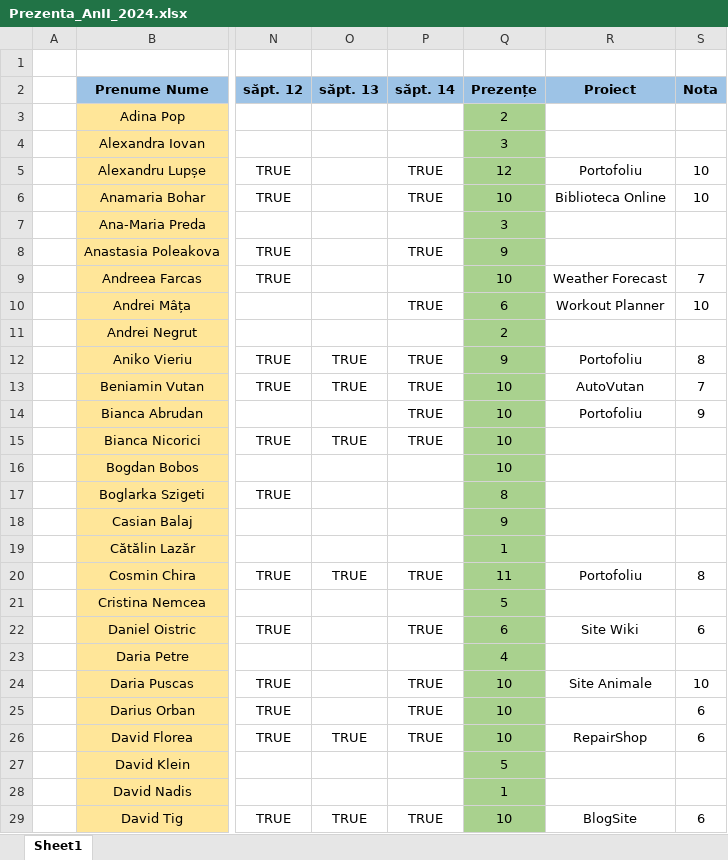
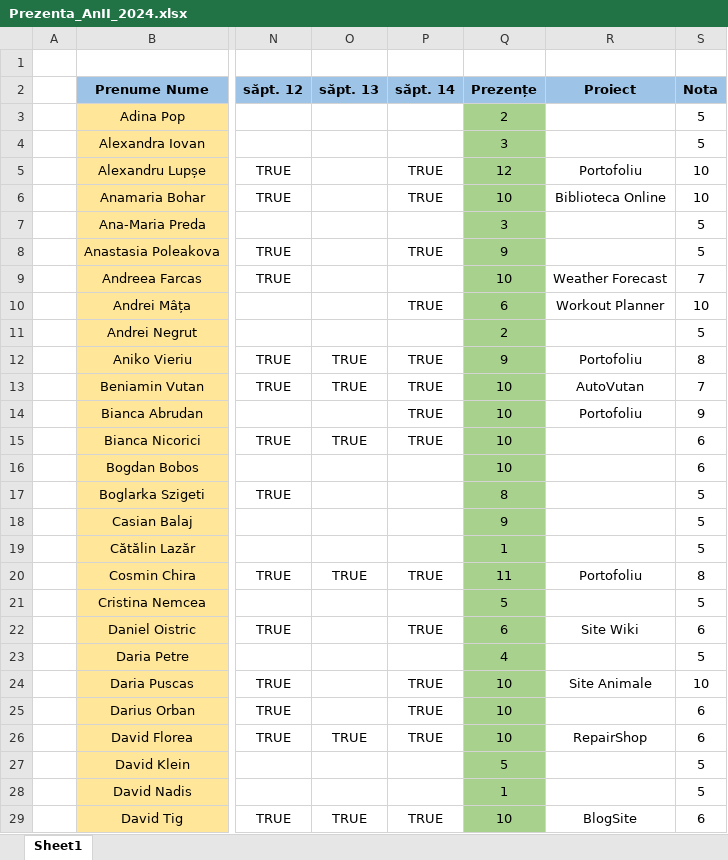
Before and after one commit to PelleRemus/Facultate_Promotia_2023_2026, an Excel workbook: MetodeAvansateDeProgramare/Prezenta_AnII_2024.xlsx, sheet Sheet1, drawn as a sheet; only a part is shown, gaps mark what is left out; values as stored, in another font and other column widths than the file's, no borders; conditional formats not drawn; the diff covers the shown part only; the diff names each change by its address in the sheet, - before the commit and + after, or states it on an @@ line.

Commit message:
note final

```diff
--- a/MetodeAvansateDeProgramare/Prezenta_AnII_2024.xlsx (sheet Sheet1)
+++ b/MetodeAvansateDeProgramare/Prezenta_AnII_2024.xlsx (sheet Sheet1)
-S3:S4 (Nota): (empty)
+S3:S4 (Nota): 5
-S7:S8 (Nota): (empty)
+S7:S8 (Nota): 5
-S11 (Nota): (empty)
+S11 (Nota): 5
-S15:S16 (Nota): (empty)
+S15:S16 (Nota): 6
-S17:S19 (Nota): (empty)
+S17:S19 (Nota): 5
-S21 (Nota): (empty)
+S21 (Nota): 5
-S23 (Nota): (empty)
+S23 (Nota): 5
-S27:S28 (Nota): (empty)
+S27:S28 (Nota): 5
```
Also changed, not shown: 14 edited cells elsewhere in this sheet.
